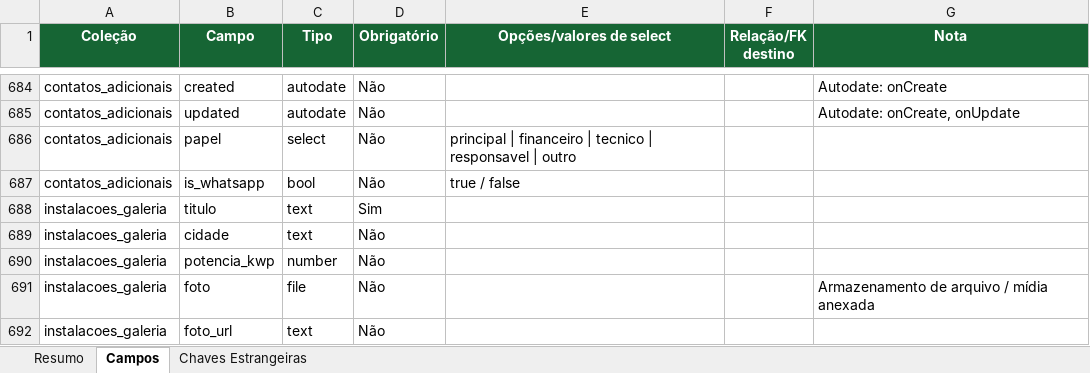
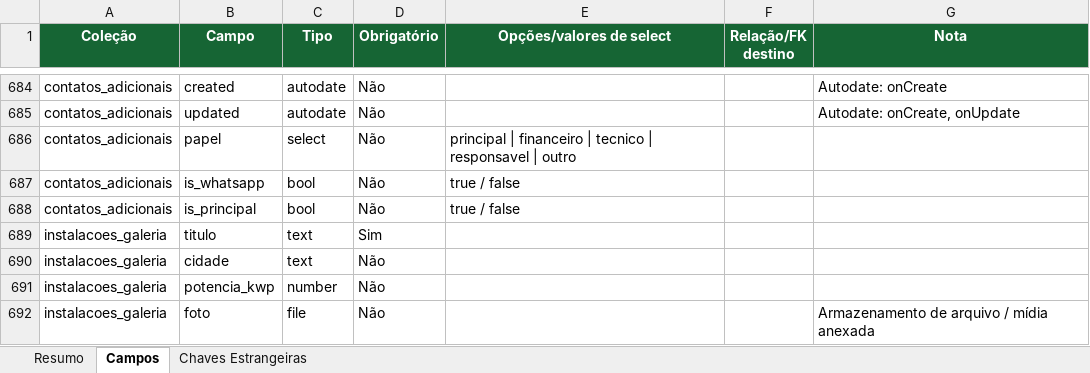
Before and after one commit to joaovictorbfuchs-cell/crm-delfos-solar-1m9ann9u0, an Excel workbook: public/schema-delfos-solar.xlsx, sheet Campos, drawn as a sheet; only a part is shown, gaps mark what is left out; the shorter side is filled out with more unchanged rows; values as stored, in another font and other column widths than the file's, no borders; the diff names each change by its address in the sheet, - before the commit and + after, or states it on an @@ line.

Commit message:
feat(contatos): mesclagem com conversao em contato adicional, busca de pessoa existente e contato principal com roteamento whatsapp

```diff
--- a/public/schema-delfos-solar.xlsx (sheet Campos)
+++ b/public/schema-delfos-solar.xlsx (sheet Campos)
+row 688: contatos_adicionais | is_principal | bool | Não | true / false
```
Also changed, not shown: sheet Resumo, 17 other files.
